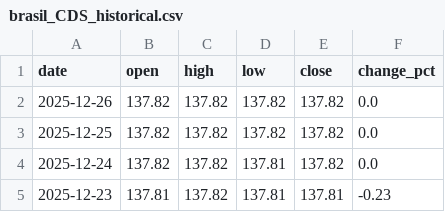
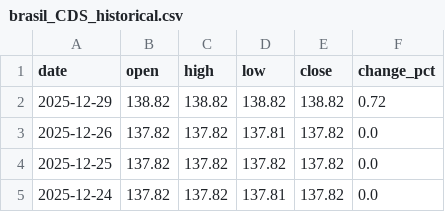
Before and after one commit to ideiasfactory/brazillian_cds_datafeeder_v2, a CSV file: data/brasil_CDS_historical.csv, drawn as a sheet; only a part is shown; the shorter side is filled out with more unchanged rows.

```diff
--- a/data/brasil_CDS_historical.csv
+++ b/data/brasil_CDS_historical.csv
@@ -1,3 +1,4 @@
 date,open,high,low,close,change_pct
-2025-12-26,137.82,137.82,137.82,137.82,0.0
+2025-12-29,138.82,138.82,138.82,138.82,0.72
+2025-12-26,137.82,137.82,137.81,137.82,0.0
 2025-12-25,137.82,137.82,137.82,137.82,0.0
```
